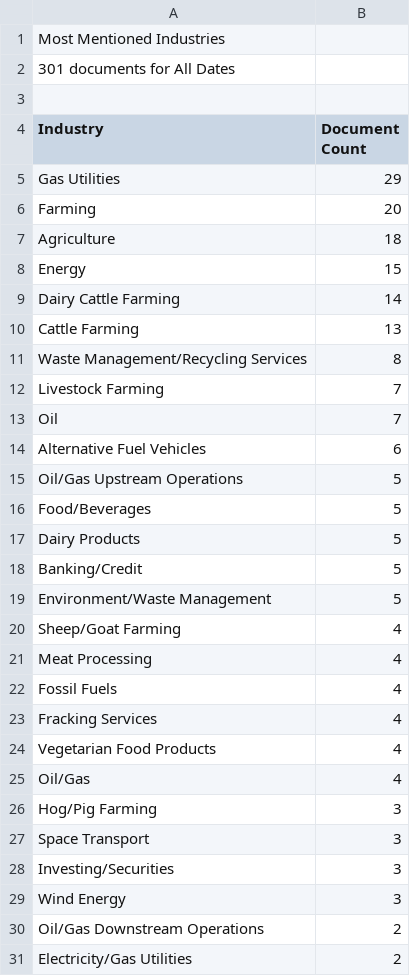
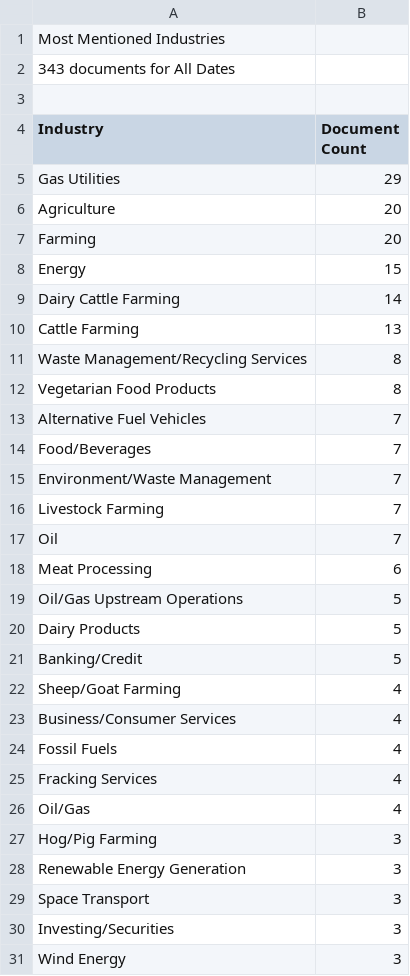
Before and after one commit to teyalex/an-ag, a CSV file: Exported Factiva statistics/meat_Industry.csv, drawn as a sheet; only a part is shown; the shorter side is filled out with more unchanged rows; the diff covers the shown part only.

```diff
--- a/Exported Factiva statistics/meat_Industry.csv
+++ b/Exported Factiva statistics/meat_Industry.csv
@@ -1,3 +1,3 @@
 Most Mentioned Industries
-301 documents  for All Dates
+343 documents  for All Dates
 
@@ -5,4 +5,4 @@ Industry,Document Count
 Gas Utilities,29
+Agriculture,20
 Farming,20
-Agriculture,18
 Energy,15
@@ -11,17 +11,19 @@ Cattle Farming,13
 Waste Management/Recycling Services,8
+Vegetarian Food Products,8
+Alternative Fuel Vehicles,7
+Food/Beverages,7
+Environment/Waste Management,7
 Livestock Farming,7
 Oil,7
-Alternative Fuel Vehicles,6
+Meat Processing,6
 Oil/Gas Upstream Operations,5
-Food/Beverages,5
 Dairy Products,5
 Banking/Credit,5
-Environment/Waste Management,5
 Sheep/Goat Farming,4
-Meat Processing,4
+Business/Consumer Services,4
 Fossil Fuels,4
 Fracking Services,4
-Vegetarian Food Products,4
 Oil/Gas,4
 Hog/Pig Farming,3
+Renewable Energy Generation,3
 Space Transport,3
```
Also changed, not shown: 4 added rows, 3 removed rows and 3 edited cells elsewhere in this file, Exported Factiva statistics/diet_Company.csv, Exported Factiva statistics/diet_Industry.csv, 6 other files.
